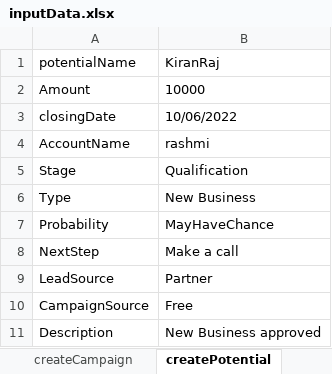
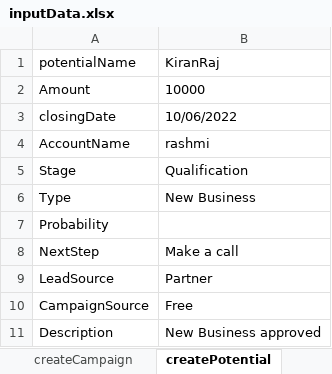
Before and after one commit to ArunAK112/Lexnod, an Excel workbook: Lexnod/target/test-classes/dataRepo/inputData.xlsx, sheet createPotential, drawn as a sheet; values as stored, in another font and other column widths than the file's, no borders; the diff names each change by its address in the sheet, - before the commit and + after, or states it on an @@ line.

```diff
--- a/Lexnod/target/test-classes/dataRepo/inputData.xlsx (sheet createPotential)
+++ b/Lexnod/target/test-classes/dataRepo/inputData.xlsx (sheet createPotential)
-B7 (KiranRaj): MayHaveChance
+B7 (KiranRaj): (empty)
```
Also changed, not shown: 19 other files.
